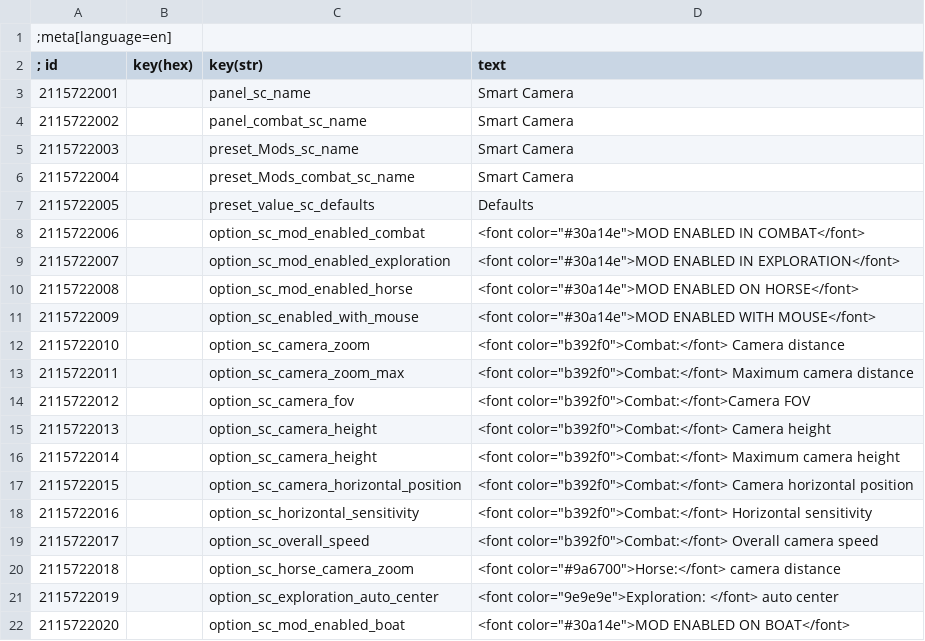
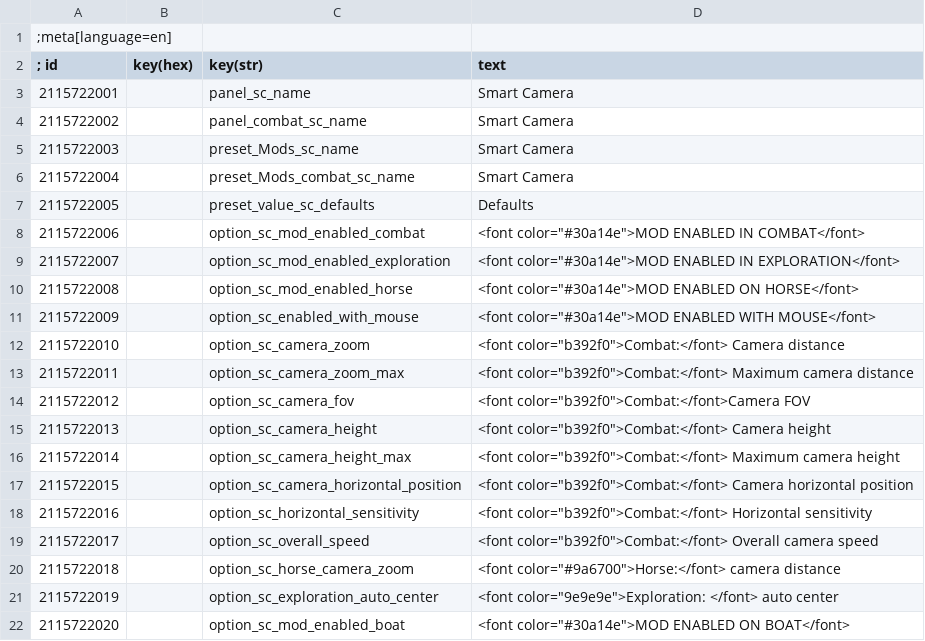
Before and after one commit to Aelto/tw3-smart-camera, a CSV file: strings/en.w3strings.csv, drawn as a sheet.

Commit message:
update strings

```diff
--- a/strings/en.w3strings.csv
+++ b/strings/en.w3strings.csv
@@ -15,3 +15,3 @@
 2115722013|        |option_sc_camera_height|<font color="b392f0">Combat:</font> Camera height
-2115722014|        |option_sc_camera_height|<font color="b392f0">Combat:</font> Maximum camera height
+2115722014|        |option_sc_camera_height_max|<font color="b392f0">Combat:</font> Maximum camera height
 2115722015|        |option_sc_camera_horizontal_position|<font color="b392f0">Combat:</font> Camera horizontal position
```
Also changed, not shown: 16 other files.
